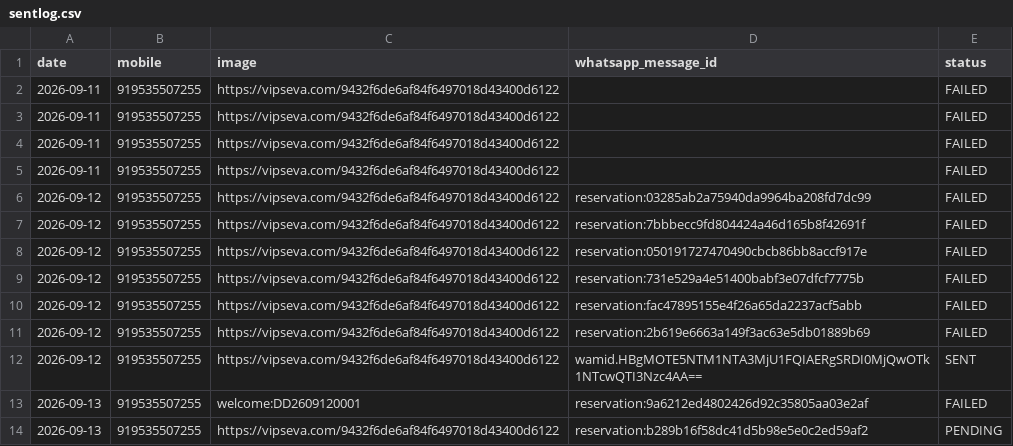
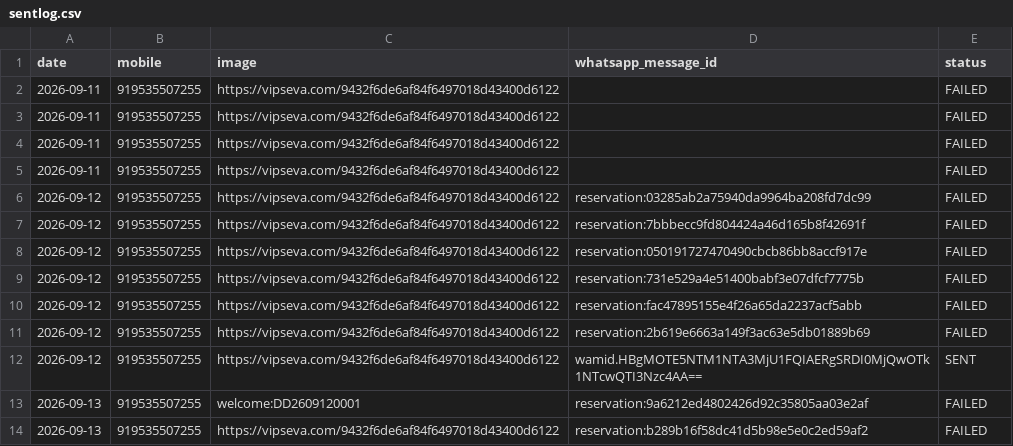
Before and after one commit to mishnit/daily-darshan, a CSV file: csv/sentlog.csv, drawn as a sheet.

Commit message:
Persist daily WhatsApp contact slot

```diff
--- a/csv/sentlog.csv
+++ b/csv/sentlog.csv
@@ -13,2 +13,2 @@ date,mobile,image,whatsapp_message_id,status
 2026-09-13,919535507255,welcome:DD2609120001,reservation:9a6212ed4802426d92c35805aa03e2af,FAILED
-2026-09-13,919535507255,https://vipseva.com/9432f6de6af84f6497018d43400d6122,reservation:b289b16f58dc41d5b98e5e0c2ed59af2,PENDING
+2026-09-13,919535507255,https://vipseva.com/9432f6de6af84f6497018d43400d6122,reservation:b289b16f58dc41d5b98e5e0c2ed59af2,FAILED
```
